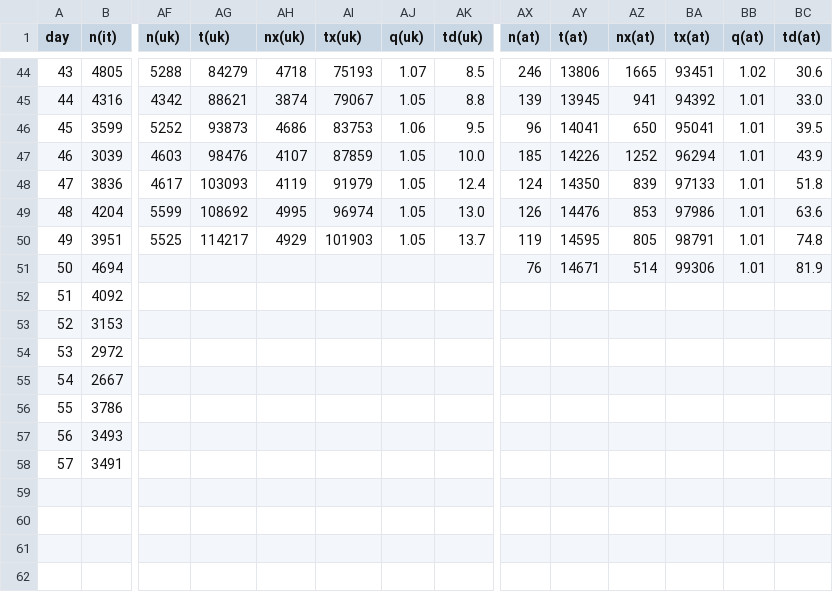
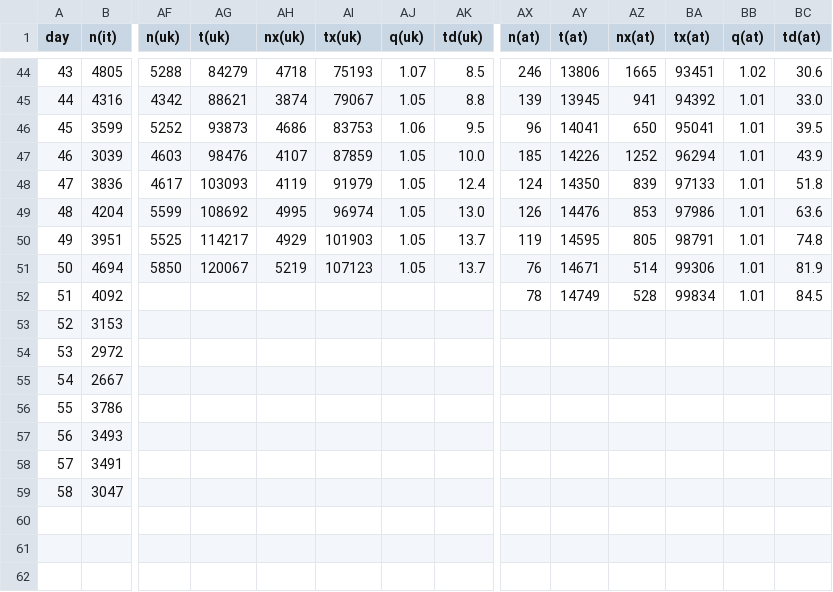
Before and after one commit to christophmoar/covid-19, a CSV file: dataset-01/covid19-normalized-noheader.CSV, drawn as a sheet; only a part is shown, gaps mark what is left out; rows hold the shown columns only; the diff covers the shown part only; the diff names each change by its address in the sheet, - before the commit and + after, or states it on an @@ line.

Commit message:
data it as of 18:00

```diff
--- a/dataset-01/covid19-normalized-noheader.CSV
+++ b/dataset-01/covid19-normalized-noheader.CSV
-AF51 (n(uk)): (empty)
+AF51 (n(uk)): 5850
-AG51 (t(uk)): (empty)
+AG51 (t(uk)): 120067
-AH51 (nx(uk)): (empty)
+AH51 (nx(uk)): 5219
-AI51 (tx(uk)): (empty)
+AI51 (tx(uk)): 107123
-AJ51 (q(uk)): (empty)
+AJ51 (q(uk)): 1.05
-AK51 (td(uk)): (empty)
+AK51 (td(uk)): 13.7
-AX52 (n(at)): (empty)
+AX52 (n(at)): 78
-AY52 (t(at)): (empty)
+AY52 (t(at)): 14749
-AZ52 (nx(at)): (empty)
+AZ52 (nx(at)): 528
-BA52 (tx(at)): (empty)
+BA52 (tx(at)): 99834
-BB52 (q(at)): (empty)
+BB52 (q(at)): 1.01
-BC52 (td(at)): (empty)
+BC52 (td(at)): 84.5
@@ column A (day) renumbered in row 59 @@
-B59 (n(it)): (empty)
+B59 (n(it)): 3047
+row 62: (empty)
```
Also changed, not shown: 17 edited cells elsewhere in this file, dataset-01/covid19-normalized-timeseries.CSV, dataset-01/covid19-normalized.CSV, 4 other files.
